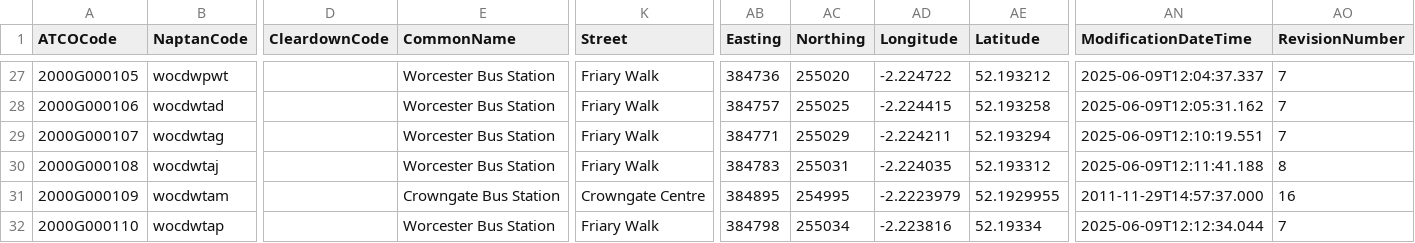
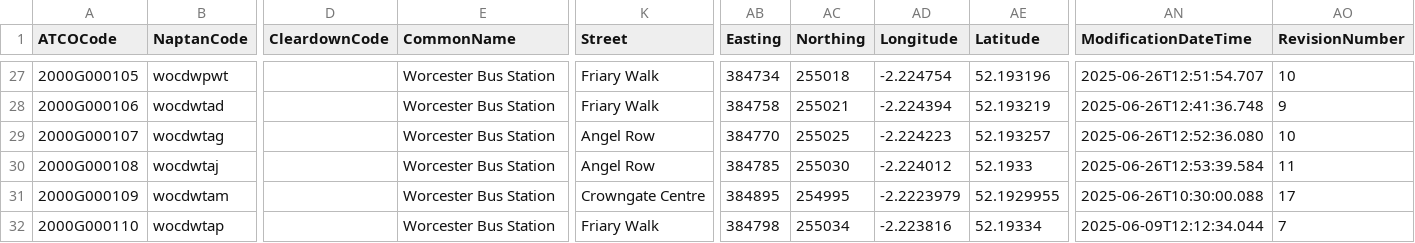
Before and after one commit to bustimes/scrapings, a CSV file: naptan/109 200 Worcestershire.csv, drawn as a sheet; only a part is shown, gaps mark what is left out; the diff covers the shown part only; the diff names each change by its address in the sheet, - before the commit and + after, or states it on an @@ line.

```diff
--- a/naptan/109 200 Worcestershire.csv
+++ b/naptan/109 200 Worcestershire.csv
-AB27 (Easting): 384736
+AB27 (Easting): 384734
-AC27 (Northing): 255020
+AC27 (Northing): 255018
-AD27 (Longitude): -2.224722
+AD27 (Longitude): -2.224754
-AE27 (Latitude): 52.193212
+AE27 (Latitude): 52.193196
-AN27 (ModificationDateTime): 2025-06-09T12:04:37.337
+AN27 (ModificationDateTime): 2025-06-26T12:51:54.707
-AO27 (RevisionNumber): 7
+AO27 (RevisionNumber): 10
-AB28 (Easting): 384757
+AB28 (Easting): 384758
-AC28 (Northing): 255025
+AC28 (Northing): 255021
-AD28 (Longitude): -2.224415
+AD28 (Longitude): -2.224394
-AE28 (Latitude): 52.193258
+AE28 (Latitude): 52.193219
-AN28 (ModificationDateTime): 2025-06-09T12:05:31.162
+AN28 (ModificationDateTime): 2025-06-26T12:41:36.748
-AO28 (RevisionNumber): 7
+AO28 (RevisionNumber): 9
-K29:K30 (Street): Friary Walk
+K29:K30 (Street): Angel Row
-AB29 (Easting): 384771
+AB29 (Easting): 384770
-AC29 (Northing): 255029
+AC29 (Northing): 255025
-AD29 (Longitude): -2.224211
+AD29 (Longitude): -2.224223
-AE29 (Latitude): 52.193294
+AE29 (Latitude): 52.193257
-AN29 (ModificationDateTime): 2025-06-09T12:10:19.551
+AN29 (ModificationDateTime): 2025-06-26T12:52:36.080
-AO29 (RevisionNumber): 7
+AO29 (RevisionNumber): 10
-AB30 (Easting): 384783
+AB30 (Easting): 384785
-AC30 (Northing): 255031
+AC30 (Northing): 255030
-AD30 (Longitude): -2.224035
+AD30 (Longitude): -2.224012
-AE30 (Latitude): 52.193312
+AE30 (Latitude): 52.1933
-AN30 (ModificationDateTime): 2025-06-09T12:11:41.188
+AN30 (ModificationDateTime): 2025-06-26T12:53:39.584
-AO30 (RevisionNumber): 8
+AO30 (RevisionNumber): 11
-E31 (CommonName): Crowngate Bus Station
+E31 (CommonName): Worcester Bus Station
-AN31 (ModificationDateTime): 2011-11-29T14:57:37.000
+AN31 (ModificationDateTime): 2025-06-26T10:30:00.088
-AO31 (RevisionNumber): 16
+AO31 (RevisionNumber): 17
```
Also changed, not shown: 40 edited cells elsewhere in this file, 1 other file.
